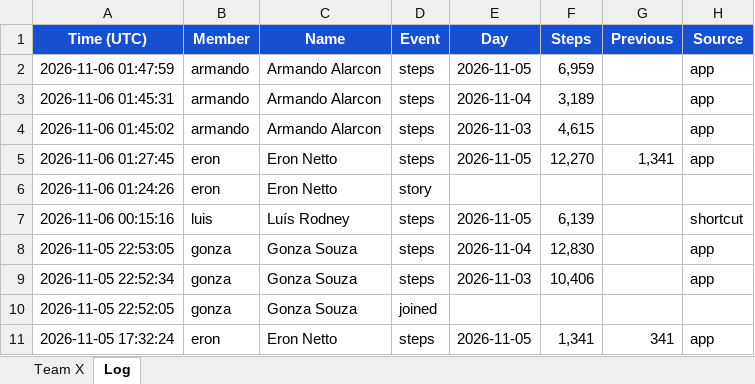
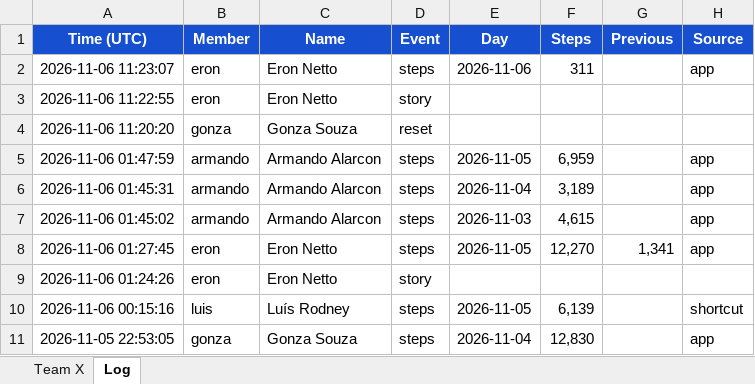
Before and after one commit to eronbfr/Step-Tracking-Challenge, an Excel workbook: step-tracking_Team8.xlsx, sheet Log, drawn as a sheet; only a part is shown; the shorter side is filled out with more unchanged rows; values as stored, in another font and other column widths than the file's, no borders; the diff names each change by its address in the sheet, - before the commit and + after, or states it on an @@ line.

```diff
--- a/step-tracking_Team8.xlsx (sheet Log)
+++ b/step-tracking_Team8.xlsx (sheet Log)
+row 2: 2026-11-06 11:23:07 | eron | Eron Netto | steps | 2026-11-06 | 311 |  | app
+row 3: 2026-11-06 11:22:55 | eron | Eron Netto | story
+row 4: 2026-11-06 11:20:20 | gonza | Gonza Souza | reset
```
Also changed, not shown: sheet Team X, 2 other files.
